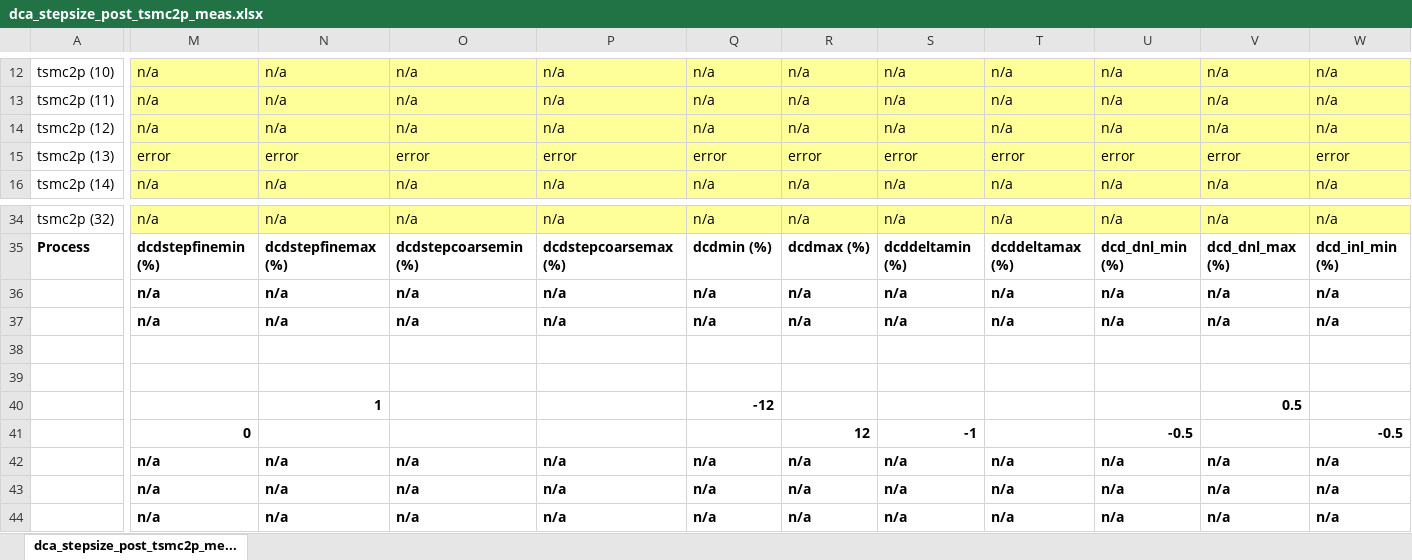
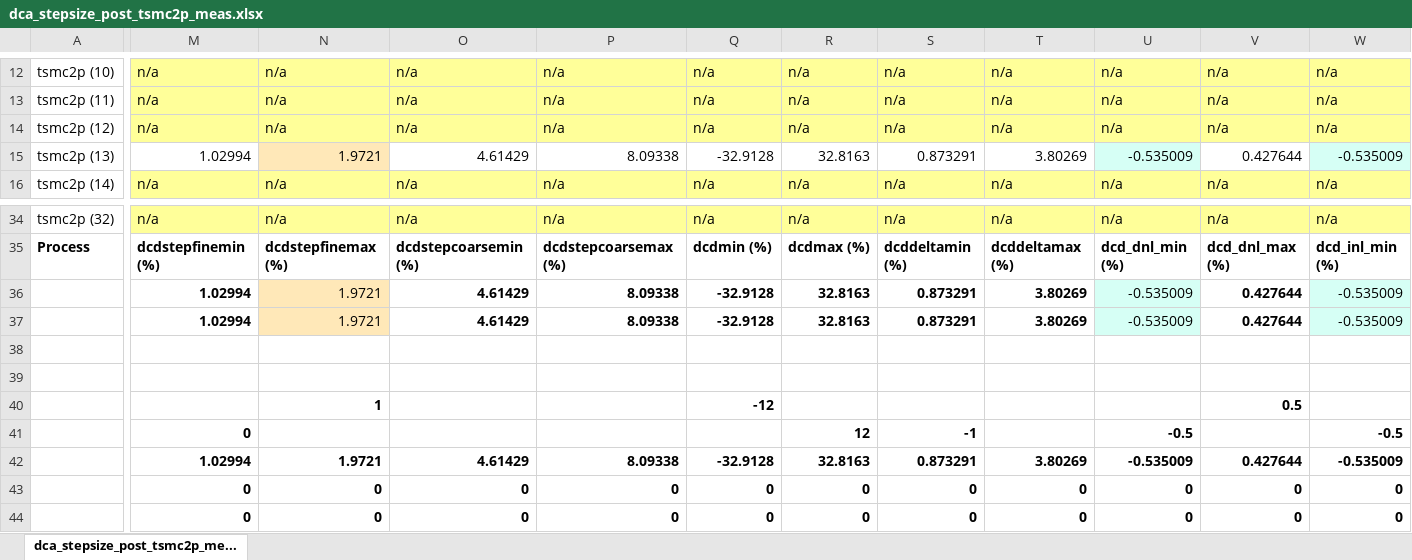
Before and after one commit to tien2032002/excel, an Excel workbook: dca_stepsize_post_tsmc2p_meas.xlsx, sheet dca_stepsize_post_tsmc2p_me..., drawn as a sheet; only a part is shown, gaps mark what is left out; values as stored, in another font and other column widths than the file's, no borders; removed rows and columns are numbered as before the commit, all else as after; rows hold the shown columns only; the diff covers the shown part only; the diff names each change by its address in the sheet, - before the commit and + after, or states it on an @@ line.

Commit message:
''

```diff
--- a/dca_stepsize_post_tsmc2p_meas.xlsx (sheet dca_stepsize_post_tsmc2p_me...)
+++ b/dca_stepsize_post_tsmc2p_meas.xlsx (sheet dca_stepsize_post_tsmc2p_me...)
-M15: error
+M15: 1.02994
-M15 fill: #FFFF99
+M15 fill: none
-N15: error
+N15: 1.9721
-N15 fill: #FFFF99
+N15 fill: #FFE8B8
-O15: error
+O15: 4.61429
-O15:T15 fill: #FFFF99
+O15:T15 fill: none
-P15: error
+P15: 8.09338
-Q15: error
+Q15: -32.9128
-R15: error
+R15: 32.8163
-S15: error
+S15: 0.873291
-T15: error
+T15: 3.80269
-U15: error
+U15: -0.535009
-U15 fill: #FFFF99
+U15 fill: #D6FFF5
-V15: error
+V15: 0.427644
-V15 fill: #FFFF99
+V15 fill: none
-W15: error
+W15: -0.535009
-W15 fill: #FFFF99
+W15 fill: #D6FFF5
-row 36:  | n/a | n/a | n/a | n/a | n/a | n/a | n/a | n/a | n/a | n/a | n/a
-row 37:  | n/a | n/a | n/a | n/a | n/a | n/a | n/a | n/a | n/a | n/a | n/a
+row 36:  | 1.02994 | 1.9721 | 4.61429 | 8.09338 | -32.9128 | 32.8163 | 0.873291 | 3.80269 | -0.535009 | 0.427644 | -0.535009
+row 37:  | 1.02994 | 1.9721 | 4.61429 | 8.09338 | -32.9128 | 32.8163 | 0.873291 | 3.80269 | -0.535009 | 0.427644 | -0.535009
-row 42:  | n/a | n/a | n/a | n/a | n/a | n/a | n/a | n/a | n/a | n/a | n/a
-row 43:  | n/a | n/a | n/a | n/a | n/a | n/a | n/a | n/a | n/a | n/a | n/a
-row 44:  | n/a | n/a | n/a | n/a | n/a | n/a | n/a | n/a | n/a | n/a | n/a
+row 42:  | 1.02994 | 1.9721 | 4.61429 | 8.09338 | -32.9128 | 32.8163 | 0.873291 | 3.80269 | -0.535009 | 0.427644 | -0.535009
+row 43:  | 0 | 0 | 0 | 0 | 0 | 0 | 0 | 0 | 0 | 0 | 0
+row 44:  | 0 | 0 | 0 | 0 | 0 | 0 | 0 | 0 | 0 | 0 | 0
```
Also changed, not shown: 71 edited cells and cell formats elsewhere in this sheet.
